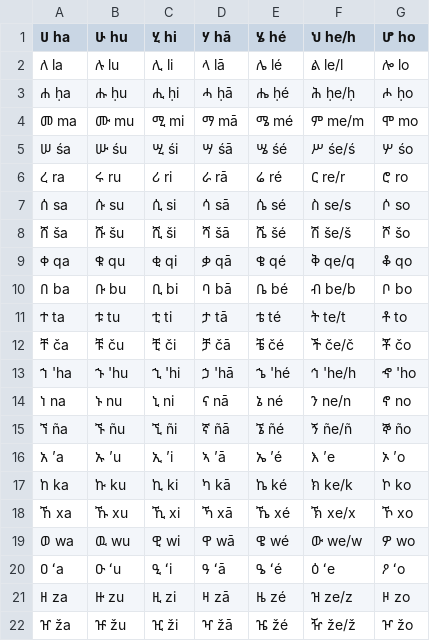
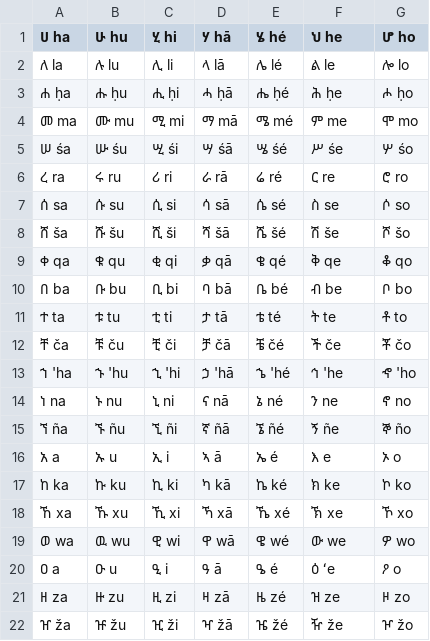
Before and after one commit to AbelXKassahun/Amharic-Stemmer, a CSV file: data/letters.csv, drawn as a sheet; only a part is shown; the diff covers the shown part only.

```diff
--- a/data/letters.csv
+++ b/data/letters.csv
@@ -1,22 +1,22 @@
-ሀ ha, ሁ hu, ሂ hi, ሃ hā, ሄ hé, ህ he/h, ሆ ho
-ለ la, ሉ lu, ሊ li, ላ lā, ሌ lé, ል le/l, ሎ lo
-ሐ ḥa, ሑ ḥu, ሒ ḥi, ሓ ḥā, ሔ ḥé, ሕ ḥe/ḥ, ሖ ḥo
-መ ma, ሙ mu, ሚ mi, ማ mā, ሜ mé, ም me/m, ሞ mo
-ሠ śa, ሡ śu, ሢ śi, ሣ śā, ሤ śé, ሥ śe/ś, ሦ śo
-ረ ra, ሩ ru, ሪ ri, ራ rā, ሬ ré, ር re/r, ሮ ro
-ሰ sa, ሱ su, ሲ si, ሳ sā, ሴ sé, ስ se/s, ሶ so
-ሸ ša, ሹ šu, ሺ ši, ሻ šā, ሼ šé, ሽ še/š, ሾ šo
-ቀ qa, ቁ qu, ቂ qi, ቃ qā, ቄ qé, ቅ qe/q, ቆ qo
-በ ba, ቡ bu, ቢ bi, ባ bā, ቤ bé, ብ be/b, ቦ bo
-ተ ta, ቱ tu, ቲ ti, ታ tā, ቴ té, ት te/t, ቶ to
-ቸ ča, ቹ ču, ቺ či, ቻ čā, ቼ čé, ች če/č, ቾ čo
-ኀ 'ha, ኁ 'hu, ኂ 'hi, ኃ 'hā, ኄ 'hé, ኅ 'he/h, ኆ 'ho
-ነ na, ኑ nu, ኒ ni, ና nā, ኔ né, ን ne/n, ኖ no
-ኘ ña, ኙ ñu, ኚ ñi, ኛ ñā, ኜ ñé, ኝ ñe/ñ, ኞ ño
-አ ʼa, ኡ ʼu, ኢ ʼi, ኣ ʼā, ኤ ʼé, እ ʼe, ኦ ʼo
-ከ ka, ኩ ku, ኪ ki, ካ kā, ኬ ké, ክ ke/k, ኮ ko
-ኸ xa, ኹ xu, ኺ xi, ኻ xā, ኼ xé, ኽ xe/x, ኾ xo
-ወ wa, ዉ wu, ዊ wi, ዋ wā, ዌ wé, ው we/w, ዎ wo
-ዐ ʻa, ዑ ʻu, ዒ ʻi, ዓ ʻā, ዔ ʻé, ዕ ʻe, ዖ ʻo
-ዘ za, ዙ zu, ዚ zi, ዛ zā, ዜ zé, ዝ ze/z, ዞ zo
-ዠ ža, ዡ žu, ዢ ži, ዣ žā, ዤ žé, ዥ že/ž, ዦ žo
+ሀ ha, ሁ hu, ሂ hi, ሃ hā, ሄ hé, ህ he, ሆ ho
+ለ la, ሉ lu, ሊ li, ላ lā, ሌ lé, ል le, ሎ lo
+ሐ ḥa, ሑ ḥu, ሒ ḥi, ሓ ḥā, ሔ ḥé, ሕ ḥe, ሖ ḥo
+መ ma, ሙ mu, ሚ mi, ማ mā, ሜ mé, ም me, ሞ mo
+ሠ śa, ሡ śu, ሢ śi, ሣ śā, ሤ śé, ሥ śe, ሦ śo
+ረ ra, ሩ ru, ሪ ri, ራ rā, ሬ ré, ር re, ሮ ro
+ሰ sa, ሱ su, ሲ si, ሳ sā, ሴ sé, ስ se, ሶ so
+ሸ ša, ሹ šu, ሺ ši, ሻ šā, ሼ šé, ሽ še, ሾ šo
+ቀ qa, ቁ qu, ቂ qi, ቃ qā, ቄ qé, ቅ qe, ቆ qo
+በ ba, ቡ bu, ቢ bi, ባ bā, ቤ bé, ብ be, ቦ bo
+ተ ta, ቱ tu, ቲ ti, ታ tā, ቴ té, ት te, ቶ to
+ቸ ča, ቹ ču, ቺ či, ቻ čā, ቼ čé, ች če, ቾ čo
+ኀ 'ha, ኁ 'hu, ኂ 'hi, ኃ 'hā, ኄ 'hé, ኅ 'he, ኆ 'ho
+ነ na, ኑ nu, ኒ ni, ና nā, ኔ né, ን ne, ኖ no
+ኘ ña, ኙ ñu, ኚ ñi, ኛ ñā, ኜ ñé, ኝ ñe, ኞ ño
+አ a, ኡ u, ኢ i, ኣ ā, ኤ é, እ e, ኦ o
+ከ ka, ኩ ku, ኪ ki, ካ kā, ኬ ké, ክ ke, ኮ ko
+ኸ xa, ኹ xu, ኺ xi, ኻ xā, ኼ xé, ኽ xe, ኾ xo
+ወ wa, ዉ wu, ዊ wi, ዋ wā, ዌ wé, ው we, ዎ wo
+ዐ a, ዑ u, ዒ i, ዓ ā, ዔ é, ዕ ʻe, ዖ o
+ዘ za, ዙ zu, ዚ zi, ዛ zā, ዜ zé, ዝ ze, ዞ zo
+ዠ ža, ዡ žu, ዢ ži, ዣ žā, ዤ žé, ዥ že, ዦ žo
```
Also changed, not shown: 12 edited cells elsewhere in this file, 8 other files.
